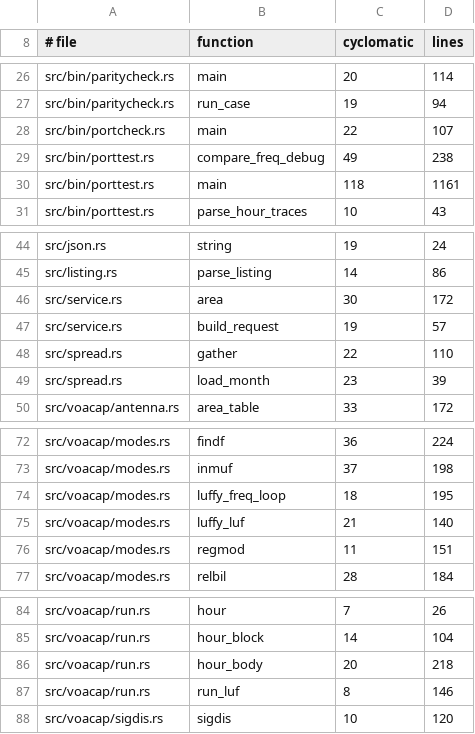
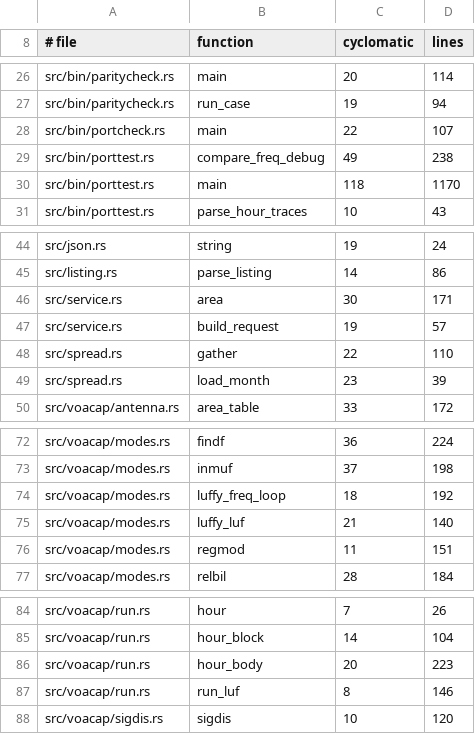
Before and after one commit to jonathanmcsweet/hfcast-engine, a TSV file: tools/complexity-baseline.tsv, drawn as a sheet; only a part is shown, gaps mark what is left out.

```diff
--- a/tools/complexity-baseline.tsv
+++ b/tools/complexity-baseline.tsv
@@ -29,3 +29,3 @@ src/bin/portcheck.rs	main	22	107
 src/bin/porttest.rs	compare_freq_debug	49	238
-src/bin/porttest.rs	main	118	1161
+src/bin/porttest.rs	main	118	1170
 src/bin/porttest.rs	parse_hour_traces	10	43
@@ -45,3 +45,3 @@ src/json.rs	string	19	24
 src/listing.rs	parse_listing	14	86
-src/service.rs	area	30	172
+src/service.rs	area	30	171
 src/service.rs	build_request	19	57
@@ -73,3 +73,3 @@ src/voacap/modes.rs	findf	36	224
 src/voacap/modes.rs	inmuf	37	198
-src/voacap/modes.rs	luffy_freq_loop	18	195
+src/voacap/modes.rs	luffy_freq_loop	18	192
 src/voacap/modes.rs	luffy_luf	21	140
@@ -85,3 +85,3 @@ src/voacap/run.rs	hour	7	26
 src/voacap/run.rs	hour_block	14	104
-src/voacap/run.rs	hour_body	20	218
+src/voacap/run.rs	hour_body	20	223
 src/voacap/run.rs	run_luf	8	146
```
Also changed, not shown: 13 other files.
